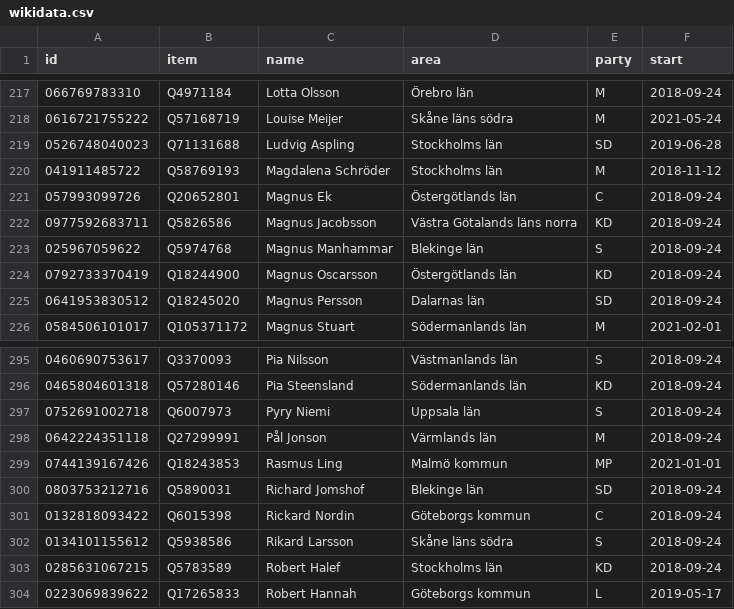
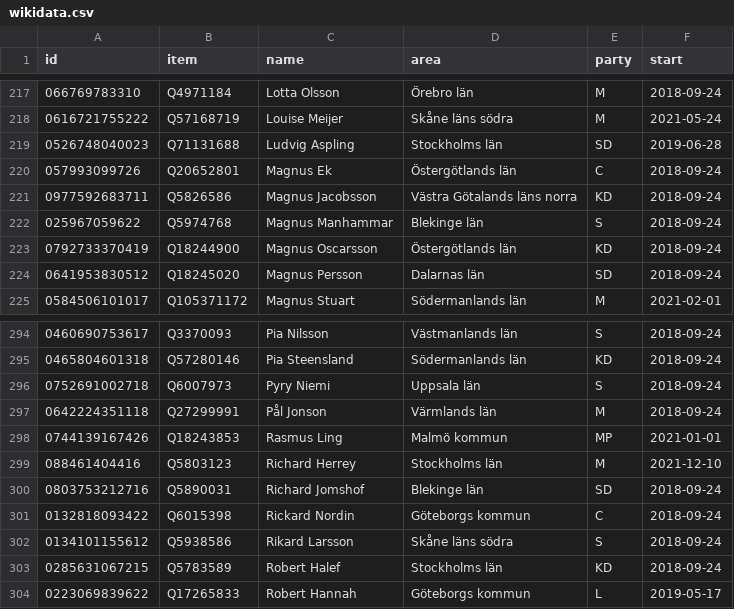
Before and after one commit to every-politician-scrapers/sweden-riksdag-api-current, a CSV file: data/wikidata.csv, drawn as a sheet; only a part is shown, gaps mark what is left out.

```diff
--- a/data/wikidata.csv
+++ b/data/wikidata.csv
@@ -219,3 +219,2 @@ id,item,name,area,party,start
 0526748040023,Q71131688,Ludvig Aspling,Stockholms län,SD,2019-06-28
-041911485722,Q58769193,Magdalena Schröder,Stockholms län,M,2018-11-12
 057993099726,Q20652801,Magnus Ek,Östergötlands län,C,2018-09-24
@@ -299,2 +298,3 @@ id,item,name,area,party,start
 0744139167426,Q18243853,Rasmus Ling,Malmö kommun,MP,2021-01-01
+088461404416,Q5803123,Richard Herrey,Stockholms län,M,2021-12-10
 0803753212716,Q5890031,Richard Jomshof,Blekinge län,SD,2018-09-24
```
Also changed, not shown: data/official.csv, 1 other file.
